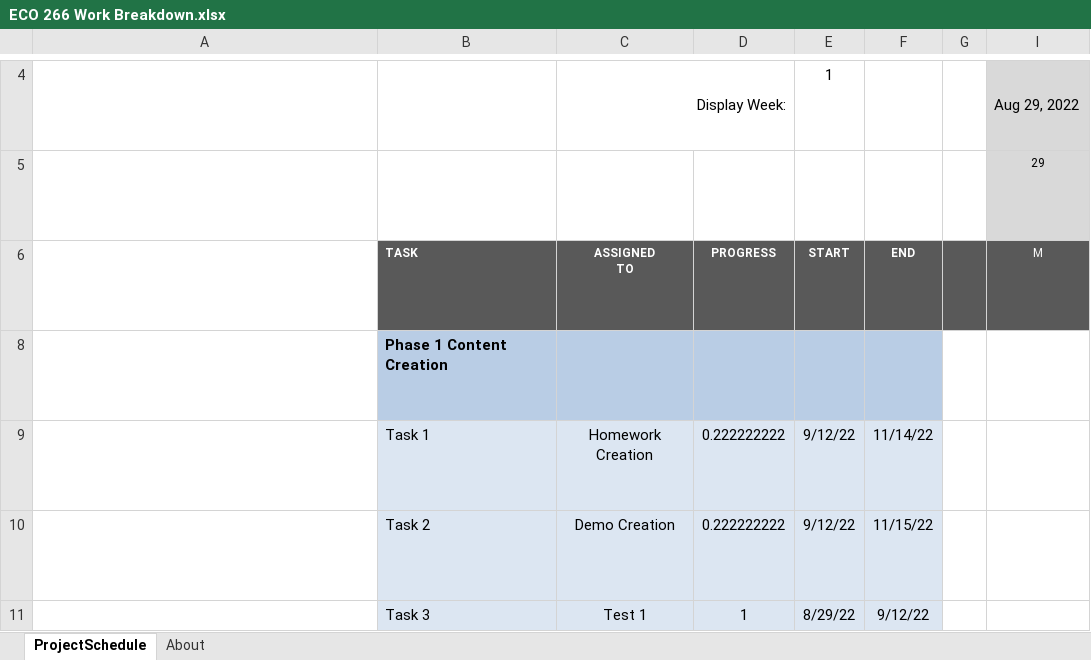
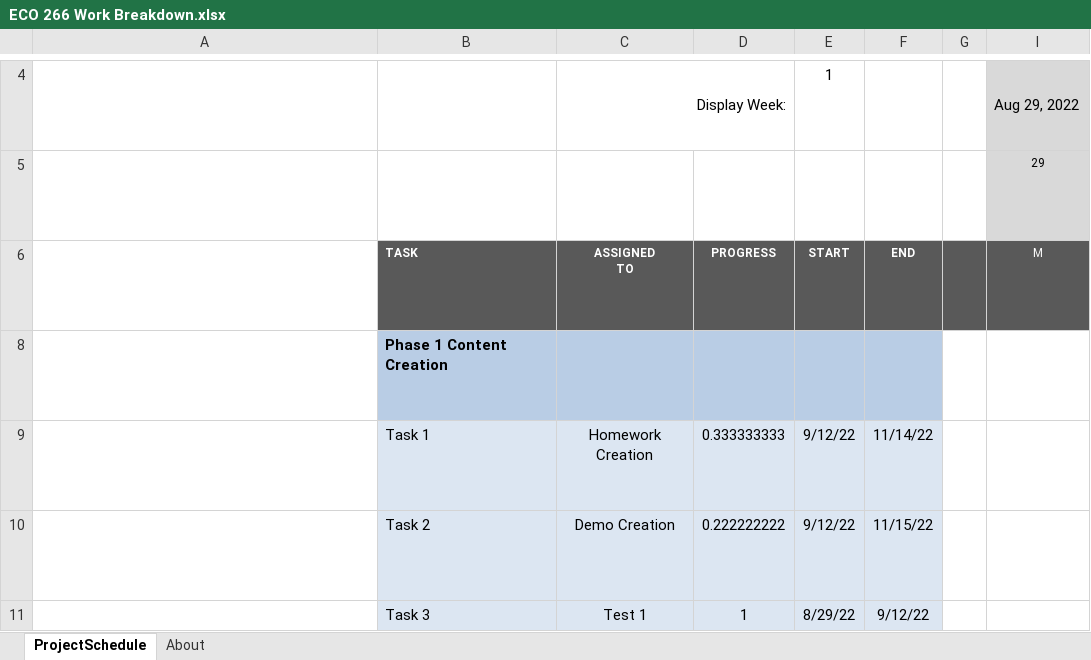
Before and after one commit to tzlange16/ECO-266, an Excel workbook: Class/ECO 266 Work Breakdown.xlsx, sheet ProjectSchedule, drawn as a sheet; only a part is shown, gaps mark what is left out; long unchanged cells end in …; values as stored, in another font and other column widths than the file's, no borders; conditional formats not drawn; the diff names each change by its address in the sheet, - before the commit and + after, or states it on an @@ line.

Commit message:
updated GANTT

```diff
--- a/Class/ECO 266 Work Breakdown.xlsx (sheet ProjectSchedule)
+++ b/Class/ECO 266 Work Breakdown.xlsx (sheet ProjectSchedule)
-D9: 0.222222222
+D9: 0.333333333
```
